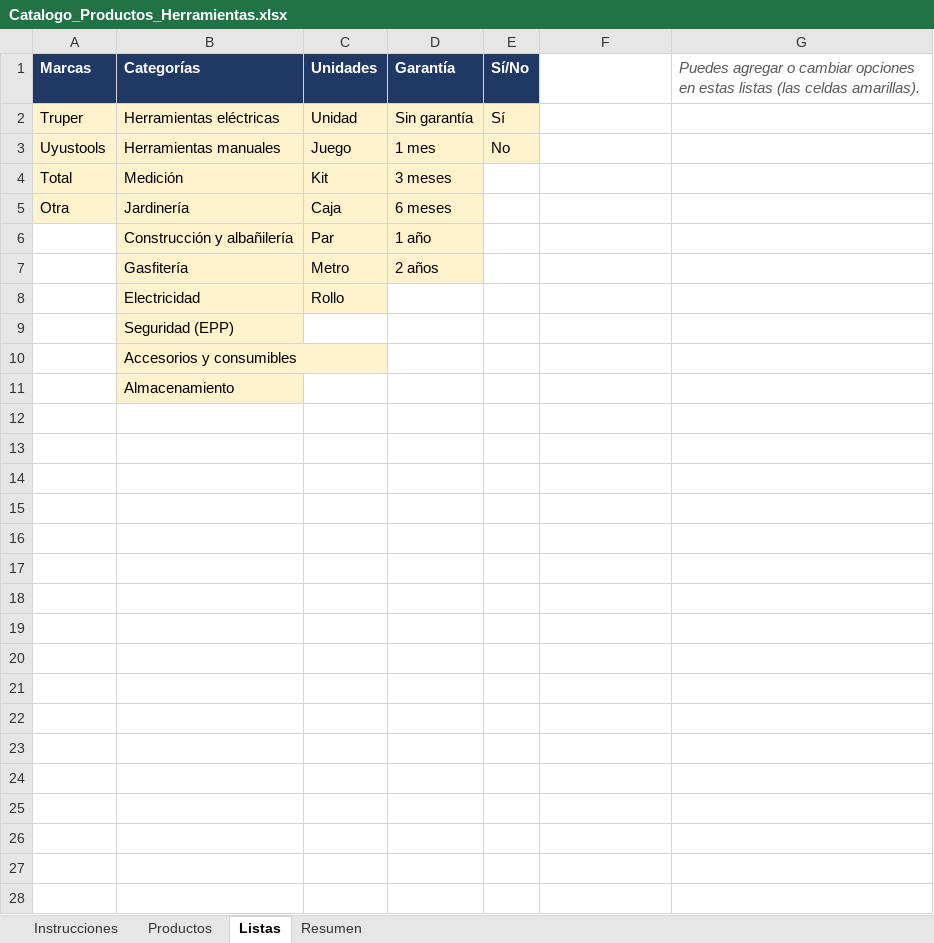
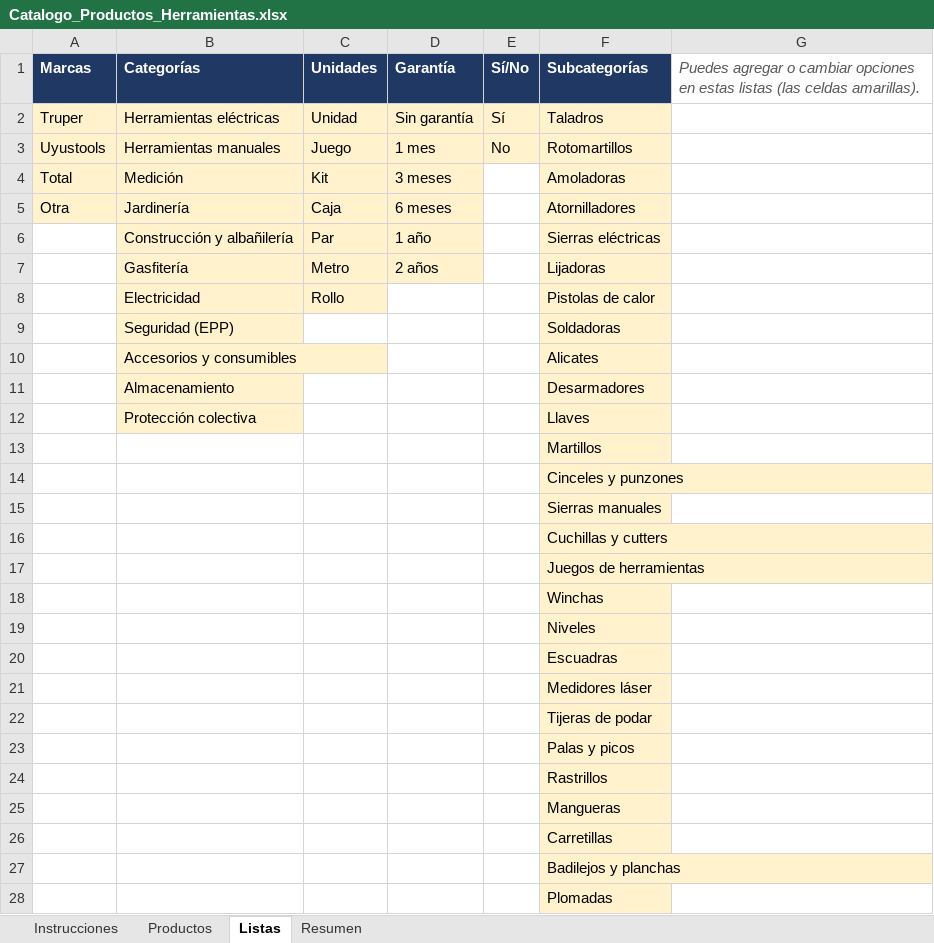
Before and after one commit to jeanmllubk-crypto/ferrecenter, an Excel workbook: Catalogo_Productos_Herramientas.xlsx, sheet Listas, drawn as a sheet; only a part is shown; values as stored, in another font and other column widths than the file's, no borders; the diff covers the shown part only; the diff names each change by its address in the sheet, - before the commit and + after, or states it on an @@ line.

```diff
--- a/Catalogo_Productos_Herramientas.xlsx (sheet Listas)
+++ b/Catalogo_Productos_Herramientas.xlsx (sheet Listas)
-F1: (empty)
+F1: Subcategorías
-F1 fill: none
+F1 fill: #1F3864
-F2 (Subcategorías): (empty)
+F2 (Subcategorías): Taladros
-F2:F11 fill: none
+F2:F11 fill: #FFF2CC
-F3 (Subcategorías): (empty)
+F3 (Subcategorías): Rotomartillos
-F4 (Subcategorías): (empty)
+F4 (Subcategorías): Amoladoras
-F5 (Subcategorías): (empty)
+F5 (Subcategorías): Atornilladores
-F6 (Subcategorías): (empty)
+F6 (Subcategorías): Sierras eléctricas
-F7 (Subcategorías): (empty)
+F7 (Subcategorías): Lijadoras
-F8 (Subcategorías): (empty)
+F8 (Subcategorías): Pistolas de calor
-F9 (Subcategorías): (empty)
+F9 (Subcategorías): Soldadoras
-F10 (Subcategorías): (empty)
+F10 (Subcategorías): Alicates
-F11 (Subcategorías): (empty)
+F11 (Subcategorías): Desarmadores
+row 12:  | Protección colectiva |  |  |  | Llaves
+row 13:  |  |  |  |  | Martillos
+row 14:  |  |  |  |  | Cinceles y punzones
+row 15:  |  |  |  |  | Sierras manuales
+row 16:  |  |  |  |  | Cuchillas y cutters
+row 17:  |  |  |  |  | Juegos de herramientas
+row 18:  |  |  |  |  | Winchas
+row 19:  |  |  |  |  | Niveles
+row 20:  |  |  |  |  | Escuadras
+row 21:  |  |  |  |  | Medidores láser
+row 22:  |  |  |  |  | Tijeras de podar
+row 23:  |  |  |  |  | Palas y picos
+row 24:  |  |  |  |  | Rastrillos
+row 25:  |  |  |  |  | Mangueras
+row 26:  |  |  |  |  | Carretillas
+row 27:  |  |  |  |  | Badilejos y planchas
+row 28:  |  |  |  |  | Plomadas
```
Also changed, not shown: 33 added rows elsewhere in this sheet, sheet Productos, sheet Resumen, sheet Instrucciones, 4 other files.
